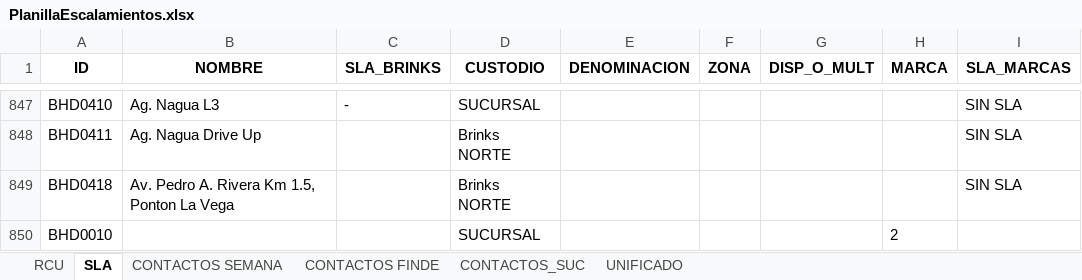
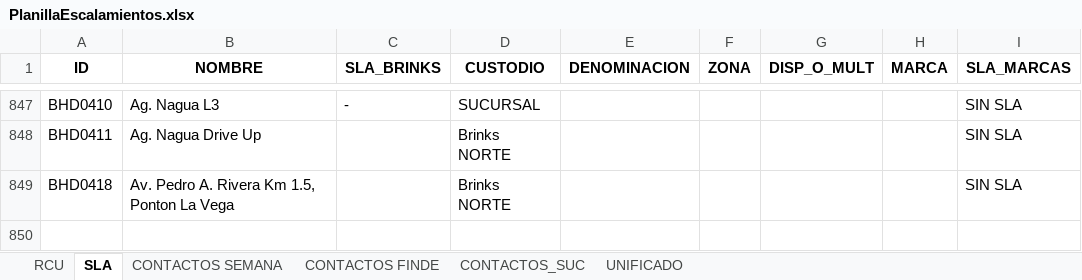
Before and after one commit to Adrian-Iglesias-1/EscalamientosBHDFlask, an Excel workbook: backend/PlanillaEscalamientos.xlsx, sheet SLA, drawn as a sheet; only a part is shown, gaps mark what is left out; values as stored, in another font and other column widths than the file's, no borders; the diff names each change by its address in the sheet, - before the commit and + after, or states it on an @@ line.

```diff
--- a/backend/PlanillaEscalamientos.xlsx (sheet SLA)
+++ b/backend/PlanillaEscalamientos.xlsx (sheet SLA)
-row 850: BHD0010 |  |  | SUCURSAL |  |  |  | 2
```
Also changed, not shown: sheet RCU, sheet CONTACTOS SEMANA, sheet UNIFICADO, sheet CONTACTOS FINDE, 17 other files.
